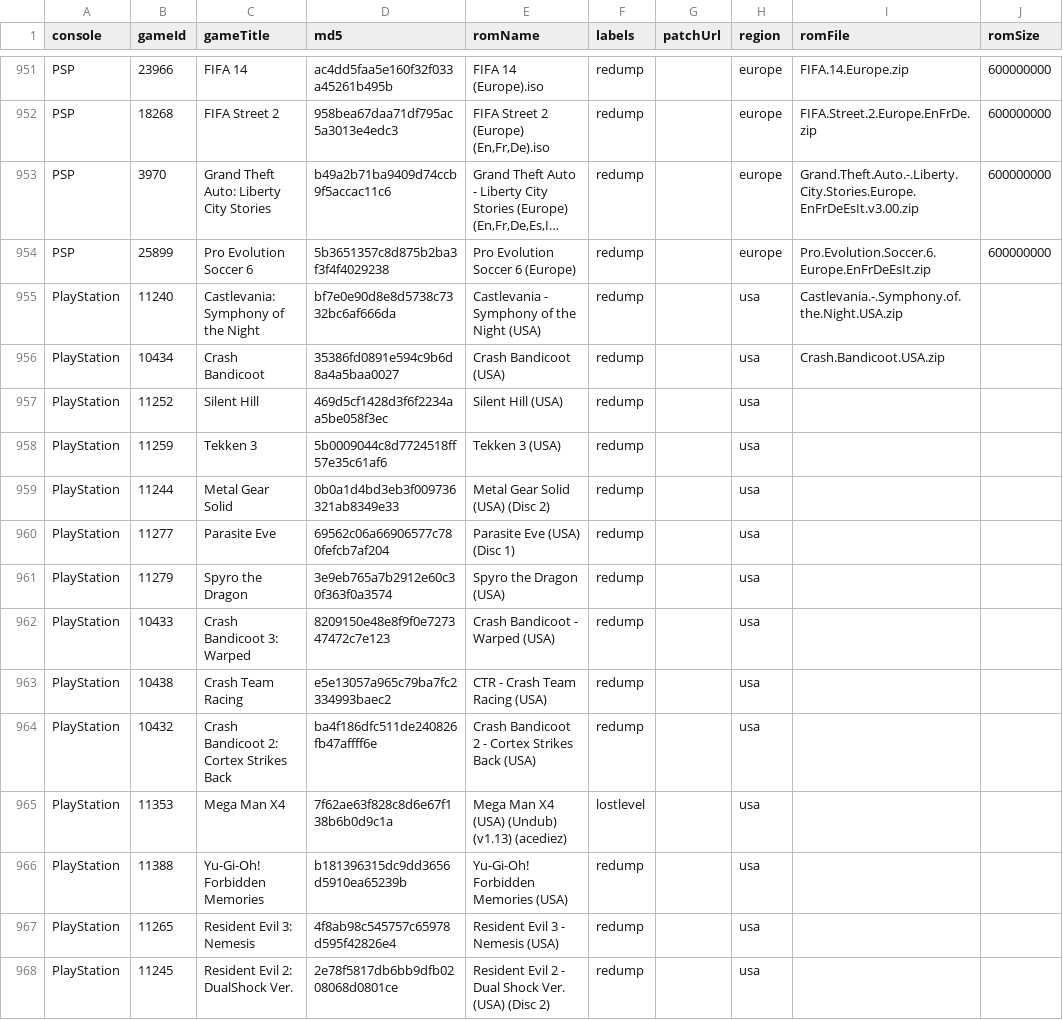
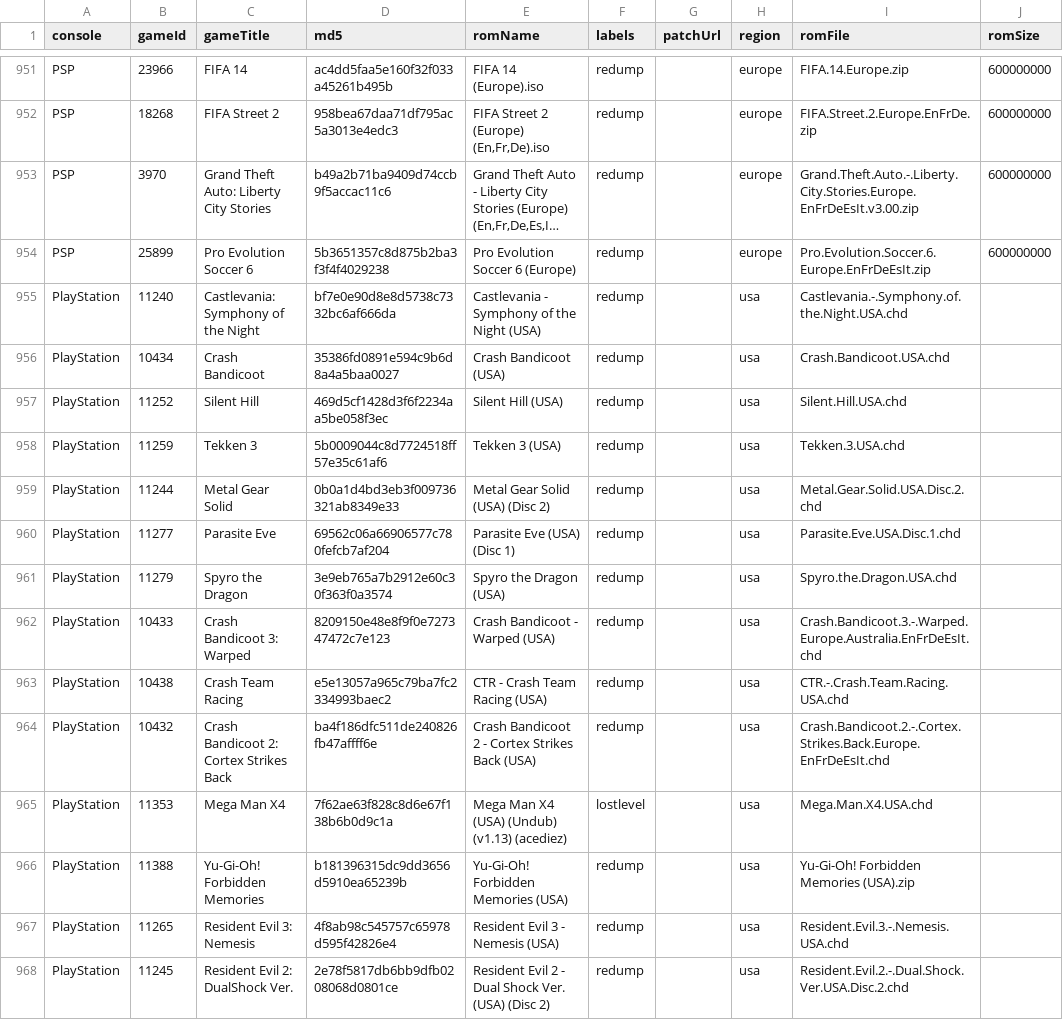
Before and after one commit to hoanghdtv/RetroHelper, a CSV file: output/games-md5.csv, drawn as a sheet; only a part is shown, gaps mark what is left out; long unchanged cells end in …; the diff covers the shown part only; the diff names each change by its address in the sheet, - before the commit and + after, or states it on an @@ line.

```diff
--- a/output/games-md5.csv
+++ b/output/games-md5.csv
-I955 (romFile): Castlevania.-.Symphony.of.the.Night.USA.zip
+I955 (romFile): Castlevania.-.Symphony.of.the.Night.USA.chd
-I956 (romFile): Crash.Bandicoot.USA.zip
+I956 (romFile): Crash.Bandicoot.USA.chd
-I957 (romFile): (empty)
+I957 (romFile): Silent.Hill.USA.chd
-I958 (romFile): (empty)
+I958 (romFile): Tekken.3.USA.chd
-I959 (romFile): (empty)
+I959 (romFile): Metal.Gear.Solid.USA.Disc.2.chd
-I960 (romFile): (empty)
+I960 (romFile): Parasite.Eve.USA.Disc.1.chd
-I961 (romFile): (empty)
+I961 (romFile): Spyro.the.Dragon.USA.chd
-I962 (romFile): (empty)
+I962 (romFile): Crash.Bandicoot.3.-.Warped.Europe.Australia.EnFrDeEsIt.chd
-I963 (romFile): (empty)
+I963 (romFile): CTR.-.Crash.Team.Racing.USA.chd
-I964 (romFile): (empty)
+I964 (romFile): Crash.Bandicoot.2.-.Cortex.Strikes.Back.Europe.EnFrDeEsIt.chd
-I965 (romFile): (empty)
+I965 (romFile): Mega.Man.X4.USA.chd
-I966 (romFile): (empty)
+I966 (romFile): Yu-Gi-Oh! Forbidden Memories (USA).zip
-I967 (romFile): (empty)
+I967 (romFile): Resident.Evil.3.-.Nemesis.USA.chd
-I968 (romFile): (empty)
+I968 (romFile): Resident.Evil.2.-.Dual.Shock.Ver.USA.Disc.2.chd
```
Also changed, not shown: 3 added rows and 26 edited cells elsewhere in this file, output/psx-games.csv, output/psx-md5.csv, 3 other files.
